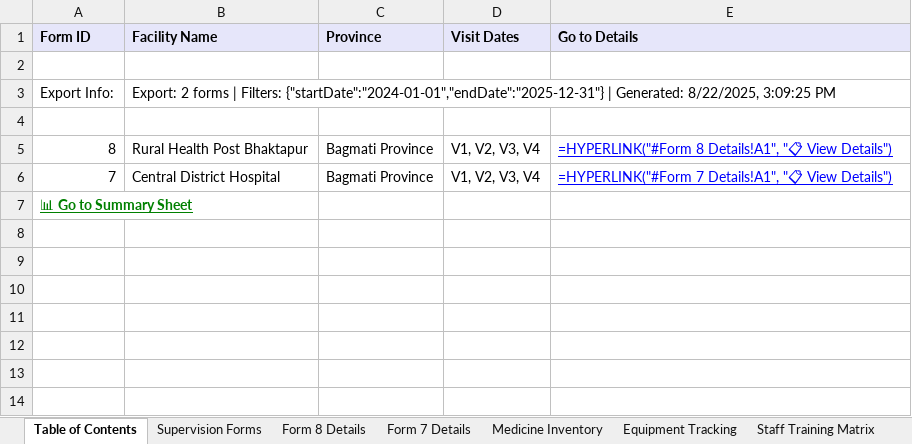
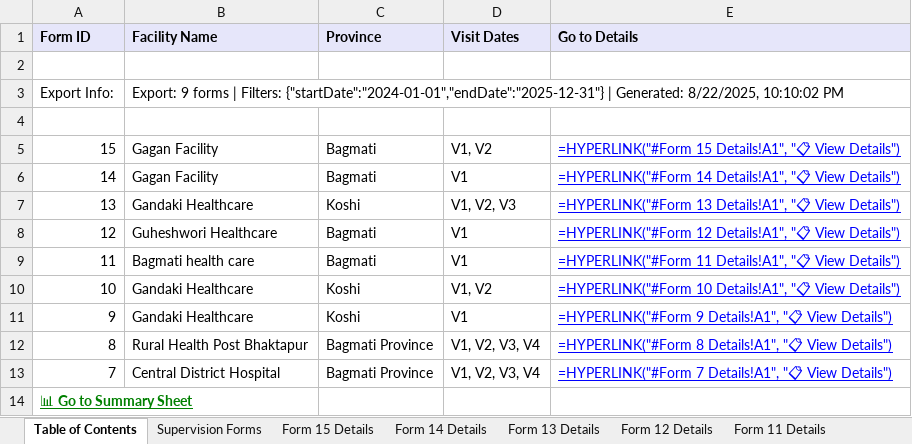
Before and after one commit to mahimpkl/supportive-supervision-app, an Excel workbook: supervision-app-backend/supervision_forms_filtered_export.xlsx, sheet Table of Contents, drawn as a sheet; values as stored, in another font and other column widths than the file's, no borders; the diff names each change by its address in the sheet, - before the commit and + after, or states it on an @@ line.

Commit message:
Export functionality

```diff
--- a/supervision-app-backend/supervision_forms_filtered_export.xlsx (sheet Table of Contents)
+++ b/supervision-app-backend/supervision_forms_filtered_export.xlsx (sheet Table of Contents)
+sheet tab: Form 15 Details
+sheet tab: Form 14 Details
+sheet tab: Form 13 Details
+sheet tab: Form 12 Details
+sheet tab: Form 11 Details
-B3 (Facility Name): Export: 2 forms | Filters: {"startDate":"2024-01-01","endDate":"2025-12-31"} | Generated: 8/22/2025, 3:09:25 PM
+B3 (Facility Name): Export: 9 forms | Filters: {"startDate":"2024-01-01","endDate":"2025-12-31"} | Generated: 8/22/2025, 10:10:02 PM
+row 5: 15 | Gagan Facility | Bagmati | V1, V2 | =HYPERLINK("#Form 15 Details!A1", "📋 View Details")
+row 6: 14 | Gagan Facility | Bagmati | V1 | =HYPERLINK("#Form 14 Details!A1", "📋 View Details")
+row 7: 13 | Gandaki Healthcare | Koshi | V1, V2, V3 | =HYPERLINK("#Form 13 Details!A1", "📋 View Details")
+row 8: 12 | Guheshwori Healthcare | Bagmati | V1 | =HYPERLINK("#Form 12 Details!A1", "📋 View Details")
+row 9: 11 | Bagmati health care | Bagmati | V1 | =HYPERLINK("#Form 11 Details!A1", "📋 View Details")
+row 10: 10 | Gandaki Healthcare | Koshi | V1, V2 | =HYPERLINK("#Form 10 Details!A1", "📋 View Details")
+row 11: 9 | Gandaki Healthcare | Koshi | V1 | =HYPERLINK("#Form 9 Details!A1", "📋 View Details")
```
Also changed, not shown: sheet Supervision Forms, sheet Visit Progression, sheet Analytics & Trends, other sheet tabs, supervision-app-backend/supervision_forms_bagmati_export.xlsx, supervision-app-backend/supervision_forms_basic_export.xlsx, 37 other files.
